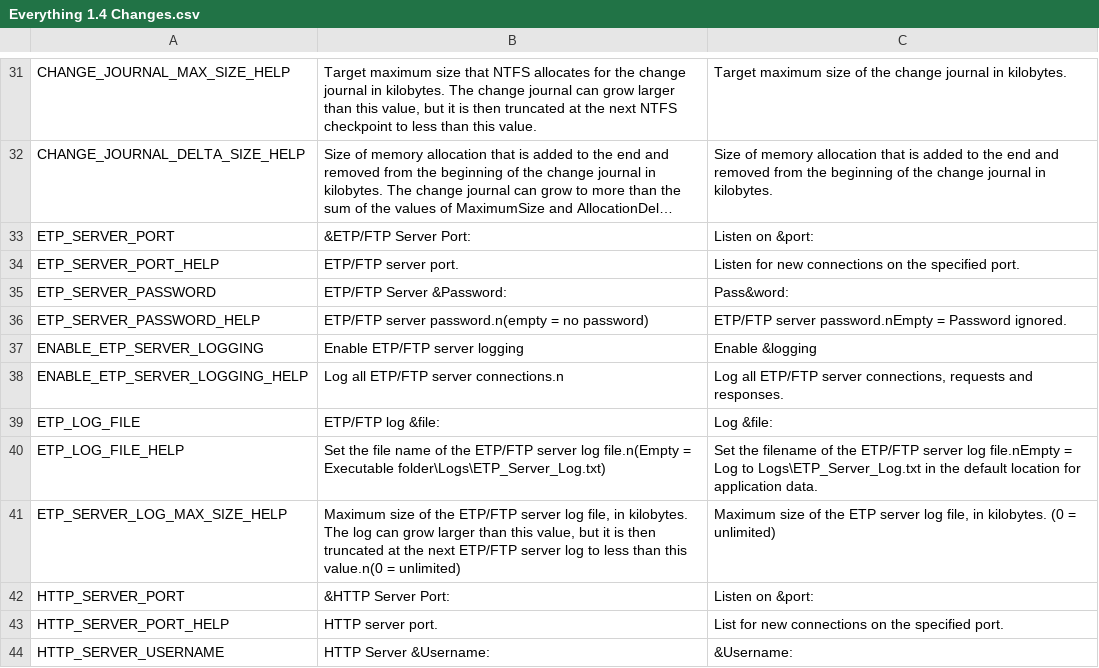
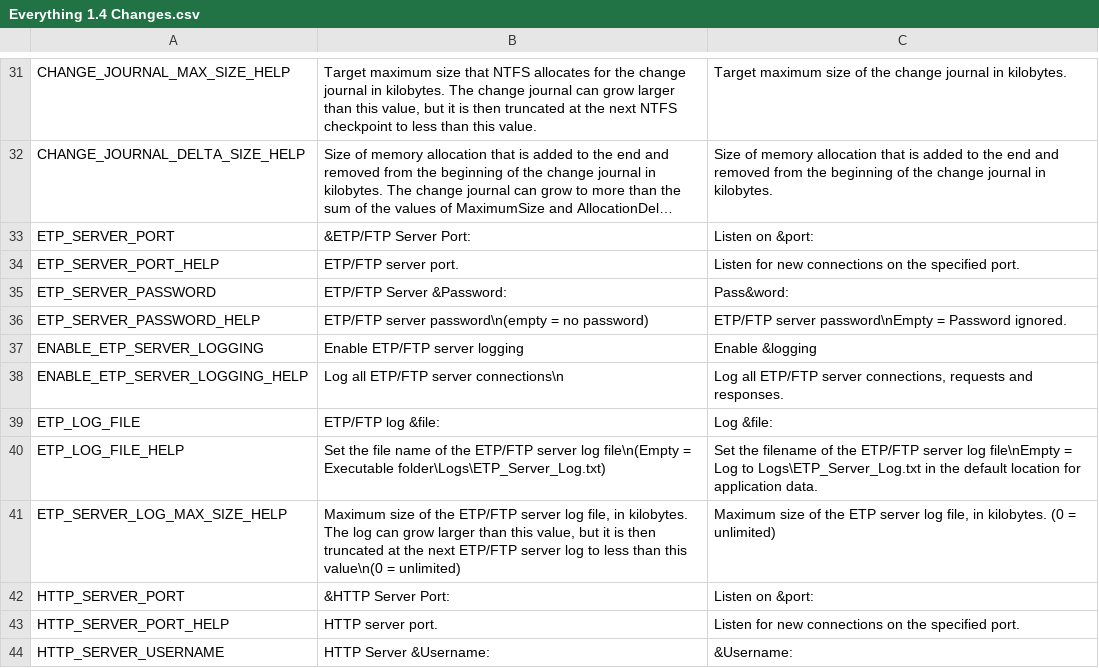
Before and after one commit to jeiea/everything-translation-ko, a CSV file: Everything 1.4 Changes.csv, drawn as a sheet; only a part is shown, gaps mark what is left out; long unchanged cells end in …; the diff covers the shown part only.

```diff
--- a/Everything 1.4 Changes.csv
+++ b/Everything 1.4 Changes.csv
@@ -35,10 +35,10 @@ ETP_SERVER_PORT_HELP,"ETP/FTP server port.","Listen for new connections on the s
 ETP_SERVER_PASSWORD,"ETP/FTP Server &Password:","Pass&word:"
-ETP_SERVER_PASSWORD_HELP,"ETP/FTP server password.n(empty = no password)","ETP/FTP server password.nEmpty = Password ignored."
+ETP_SERVER_PASSWORD_HELP,"ETP/FTP server password\n(empty = no password)","ETP/FTP server password\nEmpty = Password ignored."
 ENABLE_ETP_SERVER_LOGGING,"Enable ETP/FTP server logging","Enable &logging"
-ENABLE_ETP_SERVER_LOGGING_HELP,"Log all ETP/FTP server connections.n","Log all ETP/FTP server connections, requests and responses."
+ENABLE_ETP_SERVER_LOGGING_HELP,"Log all ETP/FTP server connections\n","Log all ETP/FTP server connections, requests and responses."
 ETP_LOG_FILE,"ETP/FTP log &file:","Log &file:"
-ETP_LOG_FILE_HELP,"Set the file name of the ETP/FTP server log file.n(Empty = Executable folder\Logs\ETP_Server_Log.txt)","Set the filename of the ETP/FTP server log file.nEmpty = Log to Logs\ETP_Server_Log.txt in the default location for application data."
-ETP_SERVER_LOG_MAX_SIZE_HELP,"Maximum size of the ETP/FTP server log file, in kilobytes. The log can grow larger than this value, but it is then truncated at the next ETP/FTP server log to less than this value.n(0 = unlimited)","Maximum size of the ETP server log file, in kilobytes. (0 = unlimited)"
+ETP_LOG_FILE_HELP,"Set the file name of the ETP/FTP server log file\n(Empty = Executable folder\Logs\ETP_Server_Log.txt)","Set the filename of the ETP/FTP server log file\nEmpty = Log to Logs\ETP_Server_Log.txt in the default location for application data."
+ETP_SERVER_LOG_MAX_SIZE_HELP,"Maximum size of the ETP/FTP server log file, in kilobytes. The log can grow larger than this value, but it is then truncated at the next ETP/FTP server log to less than this value\n(0 = unlimited)","Maximum size of the ETP server log file, in kilobytes. (0 = unlimited)"
 HTTP_SERVER_PORT,"&HTTP Server Port:","Listen on &port:"
-HTTP_SERVER_PORT_HELP,"HTTP server port.","List for new connections on the specified port."
+HTTP_SERVER_PORT_HELP,"HTTP server port.","Listen for new connections on the specified port."
 HTTP_SERVER_USERNAME,"HTTP Server &Username:","&Username:"
```
Also changed, not shown: 52 edited cells elsewhere in this file, 3 other files.
